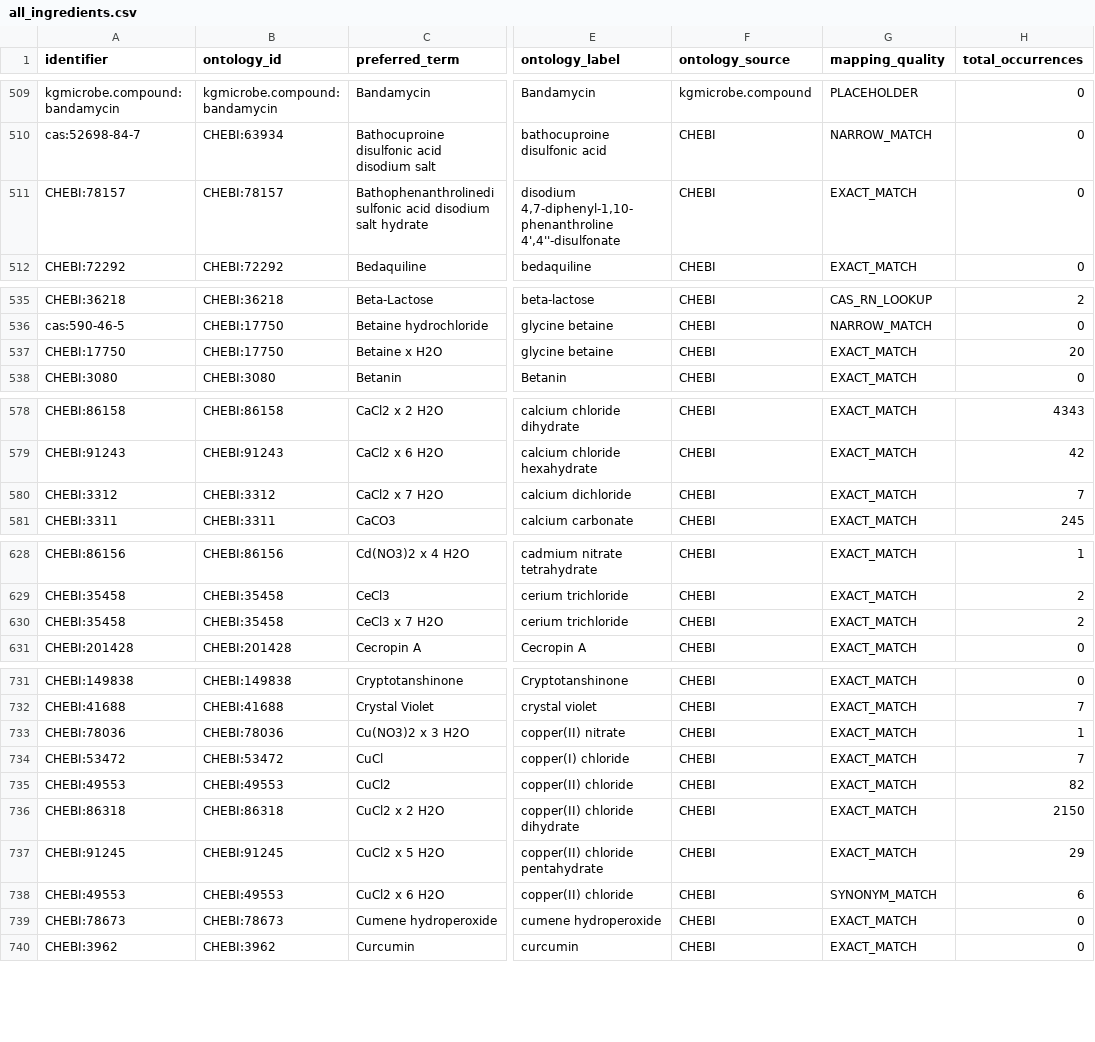
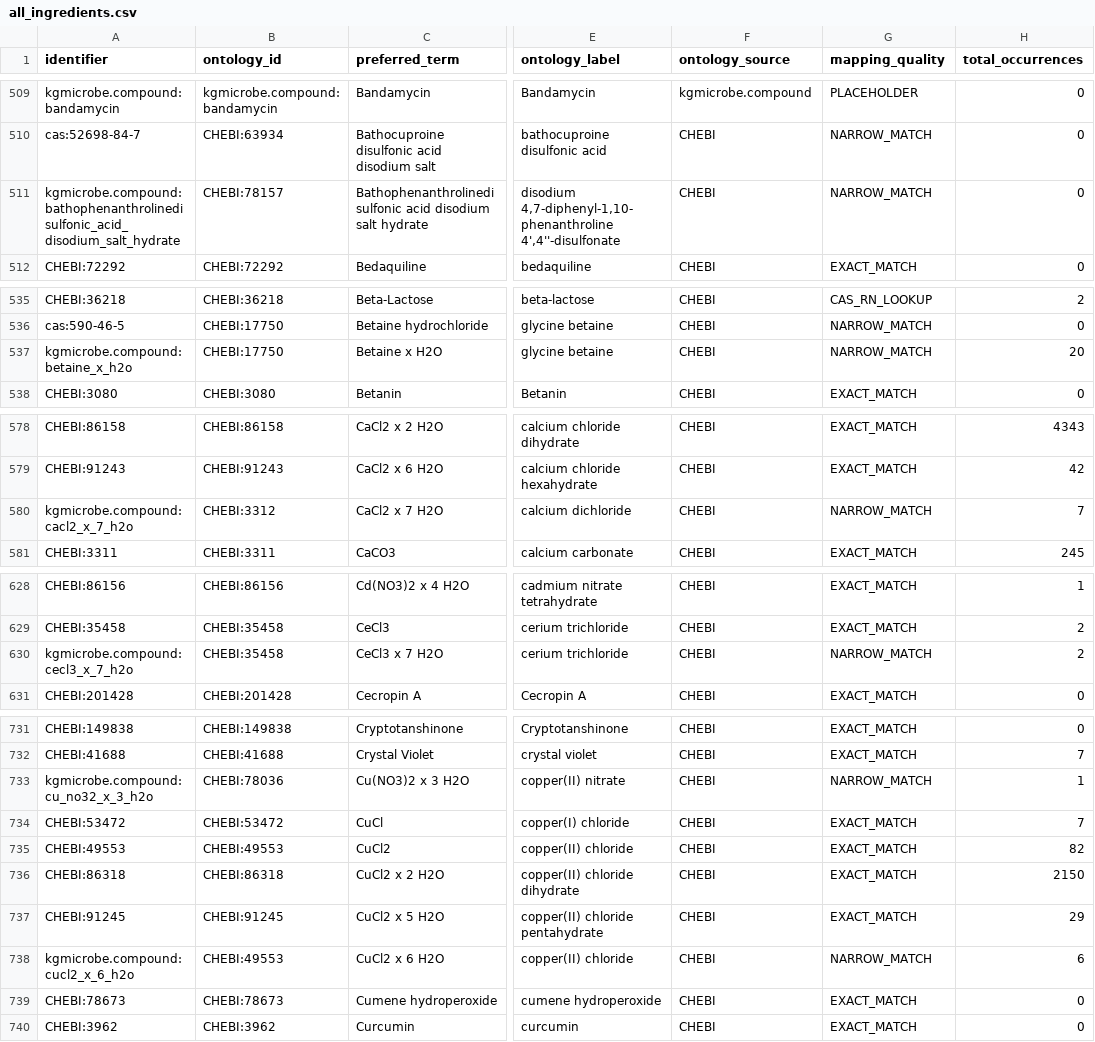
Before and after one commit to CultureBotAI/MediaIngredientMech, a CSV file: docs/data/all_ingredients.csv, drawn as a sheet; only a part is shown, gaps mark what is left out; the diff covers the shown part only; the diff names each change by its address in the sheet, - before the commit and + after, or states it on an @@ line.

```diff
--- a/docs/data/all_ingredients.csv
+++ b/docs/data/all_ingredients.csv
-A511 (identifier): CHEBI:78157
+A511 (identifier): kgmicrobe.compound:bathophenanthrolinedisulfonic_acid_disodium_salt_hydrate
-G511 (mapping_quality): EXACT_MATCH
+G511 (mapping_quality): NARROW_MATCH
-A537 (identifier): CHEBI:17750
+A537 (identifier): kgmicrobe.compound:betaine_x_h2o
-G537 (mapping_quality): EXACT_MATCH
+G537 (mapping_quality): NARROW_MATCH
-A580 (identifier): CHEBI:3312
+A580 (identifier): kgmicrobe.compound:cacl2_x_7_h2o
-G580 (mapping_quality): EXACT_MATCH
+G580 (mapping_quality): NARROW_MATCH
-A630 (identifier): CHEBI:35458
+A630 (identifier): kgmicrobe.compound:cecl3_x_7_h2o
-G630 (mapping_quality): EXACT_MATCH
+G630 (mapping_quality): NARROW_MATCH
-A733 (identifier): CHEBI:78036
+A733 (identifier): kgmicrobe.compound:cu_no32_x_3_h2o
-G733 (mapping_quality): EXACT_MATCH
+G733 (mapping_quality): NARROW_MATCH
-A738 (identifier): CHEBI:49553
+A738 (identifier): kgmicrobe.compound:cucl2_x_6_h2o
-G738 (mapping_quality): SYNONYM_MATCH
+G738 (mapping_quality): NARROW_MATCH
```
Also changed, not shown: 44 edited cells elsewhere in this file, docs/data/label_index.csv, docs/data/mapped_ingredients.csv, 38 other files.
